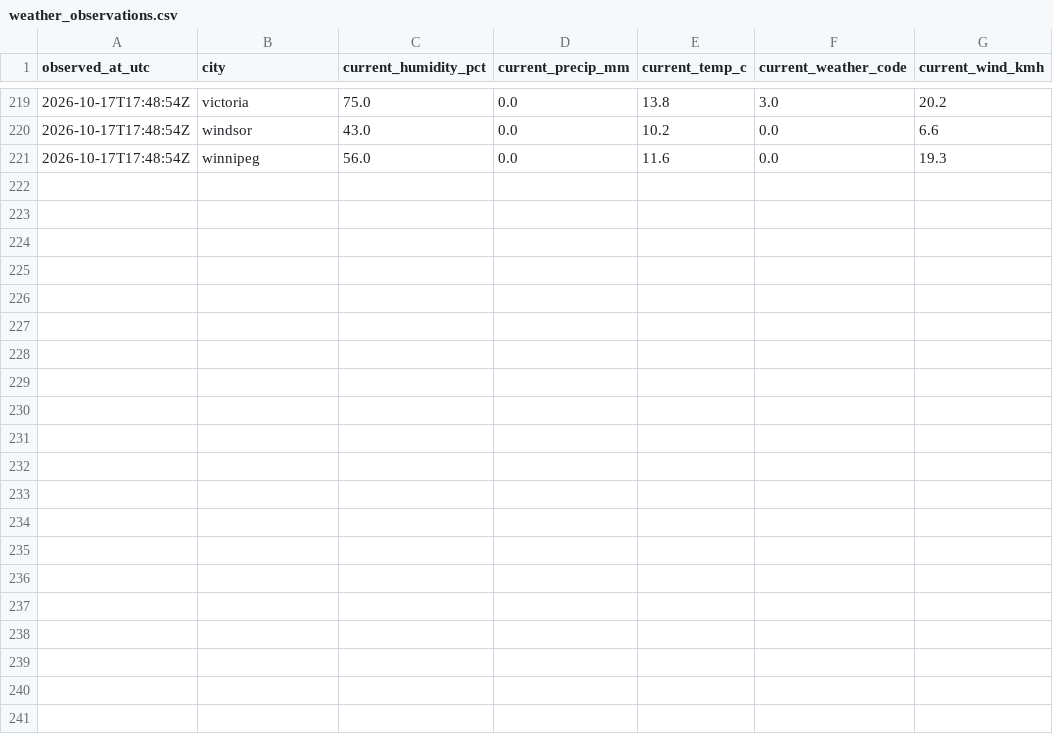
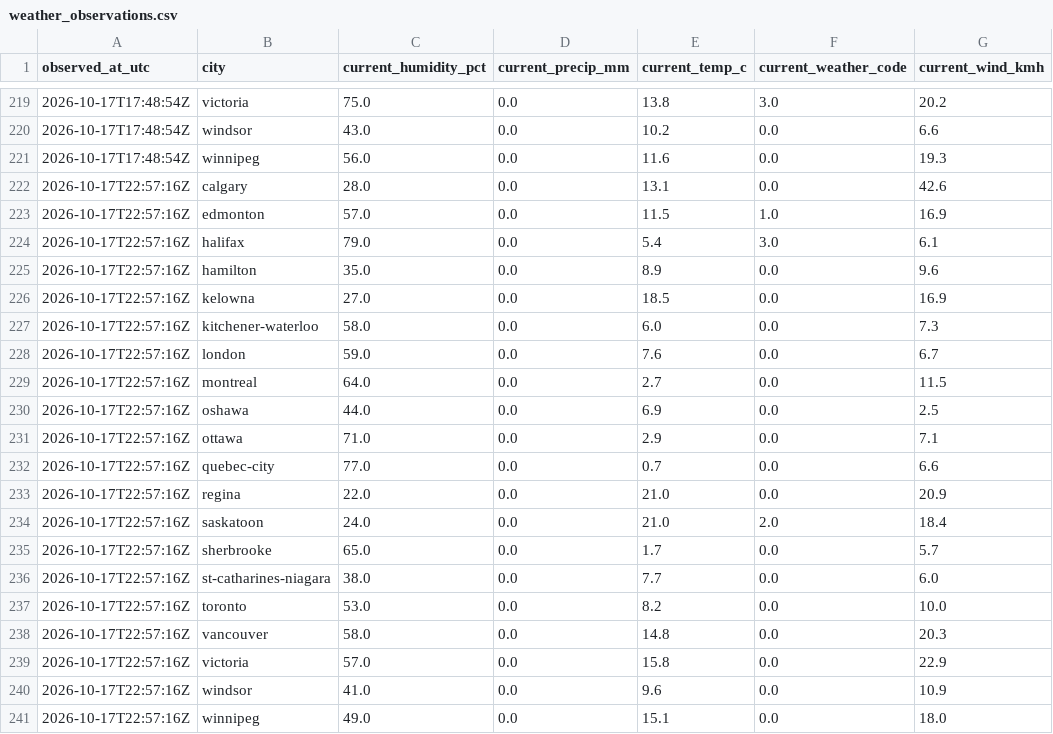
Before and after one commit to imran-ahmed377/city_rank_ai, a CSV file: data/history/weather_observations.csv, drawn as a sheet; only a part is shown, gaps mark what is left out; the diff names each change by its address in the sheet, - before the commit and + after, or states it on an @@ line.

```diff
--- a/data/history/weather_observations.csv
+++ b/data/history/weather_observations.csv
+row 222: 2026-10-17T22:57:16Z | calgary | 28.0 | 0.0 | 13.1 | 0.0 | 42.6
+row 223: 2026-10-17T22:57:16Z | edmonton | 57.0 | 0.0 | 11.5 | 1.0 | 16.9
+row 224: 2026-10-17T22:57:16Z | halifax | 79.0 | 0.0 | 5.4 | 3.0 | 6.1
+row 225: 2026-10-17T22:57:16Z | hamilton | 35.0 | 0.0 | 8.9 | 0.0 | 9.6
+row 226: 2026-10-17T22:57:16Z | kelowna | 27.0 | 0.0 | 18.5 | 0.0 | 16.9
+row 227: 2026-10-17T22:57:16Z | kitchener-waterloo | 58.0 | 0.0 | 6.0 | 0.0 | 7.3
+row 228: 2026-10-17T22:57:16Z | london | 59.0 | 0.0 | 7.6 | 0.0 | 6.7
+row 229: 2026-10-17T22:57:16Z | montreal | 64.0 | 0.0 | 2.7 | 0.0 | 11.5
+row 230: 2026-10-17T22:57:16Z | oshawa | 44.0 | 0.0 | 6.9 | 0.0 | 2.5
+row 231: 2026-10-17T22:57:16Z | ottawa | 71.0 | 0.0 | 2.9 | 0.0 | 7.1
+row 232: 2026-10-17T22:57:16Z | quebec-city | 77.0 | 0.0 | 0.7 | 0.0 | 6.6
+row 233: 2026-10-17T22:57:16Z | regina | 22.0 | 0.0 | 21.0 | 0.0 | 20.9
+row 234: 2026-10-17T22:57:16Z | saskatoon | 24.0 | 0.0 | 21.0 | 2.0 | 18.4
+row 235: 2026-10-17T22:57:16Z | sherbrooke | 65.0 | 0.0 | 1.7 | 0.0 | 5.7
+row 236: 2026-10-17T22:57:16Z | st-catharines-niagara | 38.0 | 0.0 | 7.7 | 0.0 | 6.0
+row 237: 2026-10-17T22:57:16Z | toronto | 53.0 | 0.0 | 8.2 | 0.0 | 10.0
+row 238: 2026-10-17T22:57:16Z | vancouver | 58.0 | 0.0 | 14.8 | 0.0 | 20.3
+row 239: 2026-10-17T22:57:16Z | victoria | 57.0 | 0.0 | 15.8 | 0.0 | 22.9
+row 240: 2026-10-17T22:57:16Z | windsor | 41.0 | 0.0 | 9.6 | 0.0 | 10.9
+row 241: 2026-10-17T22:57:16Z | winnipeg | 49.0 | 0.0 | 15.1 | 0.0 | 18.0
```
Also changed, not shown: data/history/rankings.csv, data/metrics/air_quality.csv, 24 other files.
